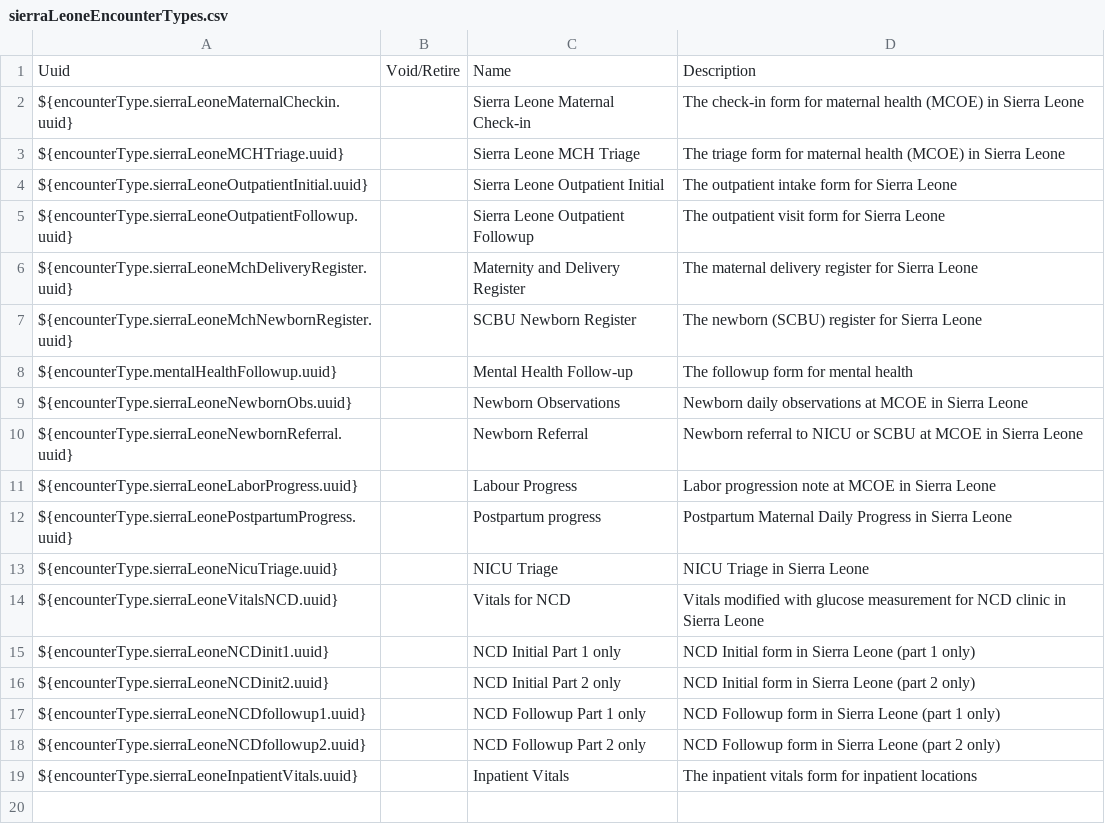
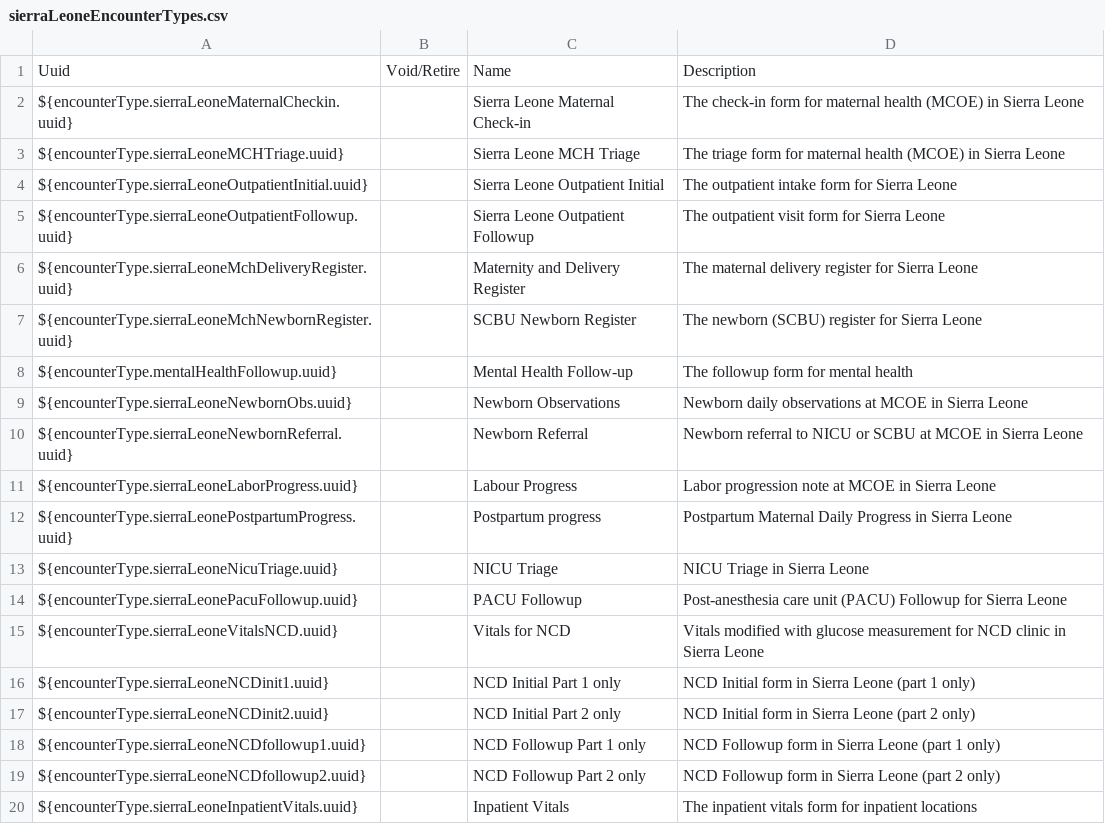
Before and after one commit to PIH/openmrs-config-pihsl, a CSV file: configuration/encountertypes/sierraLeoneEncounterTypes.csv, drawn as a sheet.

Commit message:
SL-1052 Added MCOE triage symptoms and started the PACU followup form

```diff
--- a/configuration/encountertypes/sierraLeoneEncounterTypes.csv
+++ b/configuration/encountertypes/sierraLeoneEncounterTypes.csv
@@ -13,2 +13,3 @@ ${encounterType.sierraLeonePostpartumProgress.uuid},,Postpartum progress,Postpar
 ${encounterType.sierraLeoneNicuTriage.uuid},,NICU Triage,NICU Triage in Sierra Leone
+${encounterType.sierraLeonePacuFollowup.uuid},,PACU Followup,Post-anesthesia care unit (PACU) Followup for Sierra Leone
 ${encounterType.sierraLeoneVitalsNCD.uuid},,Vitals for NCD,Vitals modified with glucose measurement for NCD clinic in Sierra Leone
```
Also changed, not shown: 3 other files.
